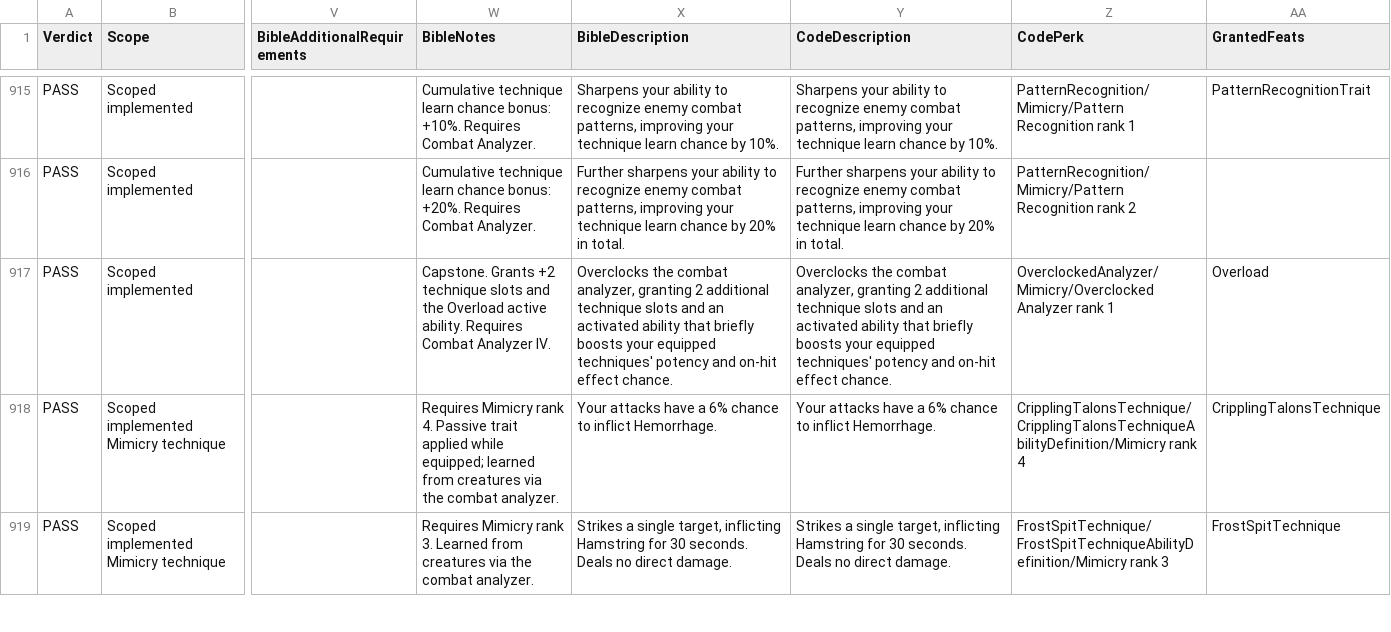
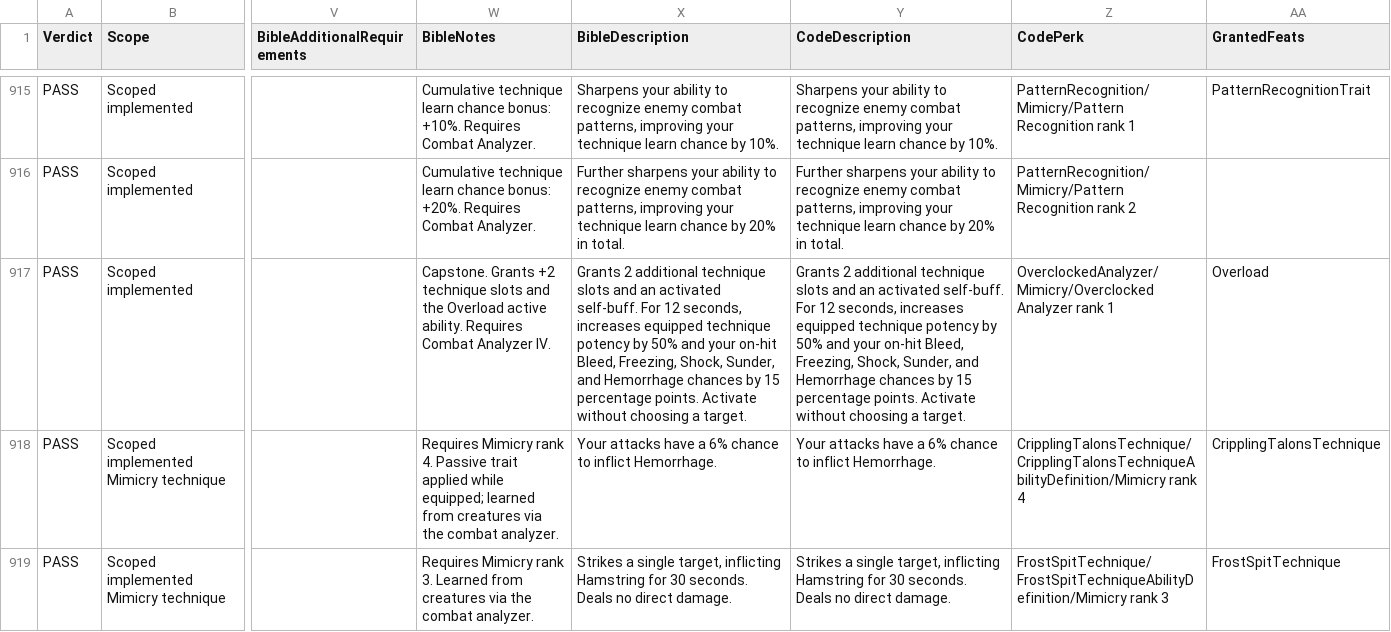
Before and after one commit to zunath/SWLOR_NWN, a CSV file: SWLOR.Game.Server/Readmes/CombatUpgradeBibleImplementationReview.csv, drawn as a sheet; only a part is shown, gaps mark what is left out; the diff names each change by its address in the sheet, - before the commit and + after, or states it on an @@ line.

Commit message:
Fix Mimicry potency and Analyzer self-targeting

```diff
--- a/SWLOR.Game.Server/Readmes/CombatUpgradeBibleImplementationReview.csv
+++ b/SWLOR.Game.Server/Readmes/CombatUpgradeBibleImplementationReview.csv
-X917 (BibleDescription): Overclocks the combat analyzer, granting 2 additional technique slots and an activated ability that briefly boosts your equipped techniques' potency and on-hit effect chance.
+X917 (BibleDescription): Grants 2 additional technique slots and an activated self-buff. For 12 seconds, increases equipped technique potency by 50% and your on-hit Bleed, Freezing, Shock, Sunder, and Hemorrhage chances by 15 percentage points. Activate without choosing a target.
-Y917 (CodeDescription): Overclocks the combat analyzer, granting 2 additional technique slots and an activated ability that briefly boosts your equipped techniques' potency and on-hit effect chance.
+Y917 (CodeDescription): Grants 2 additional technique slots and an activated self-buff. For 12 seconds, increases equipped technique potency by 50% and your on-hit Bleed, Freezing, Shock, Sunder, and Hemorrhage chances by 15 percentage points. Activate without choosing a target.
```
Also changed, not shown: SWLOR.Game.Server/Readmes/CombatUpgradeBiblePerkManifest.csv, 8 other files.
